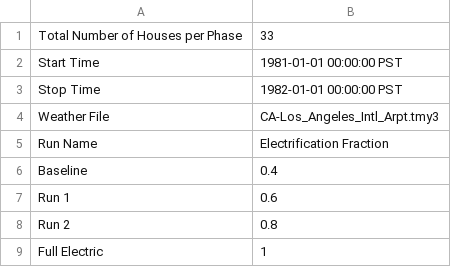
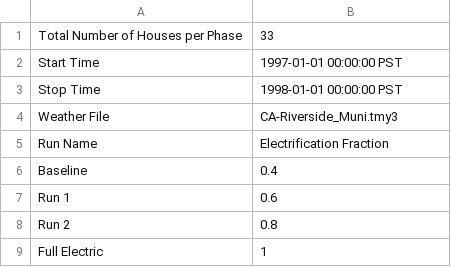
Before and after one commit to HectorTR/electrification_study, a CSV file: config/simulation_configuration.csv, drawn as a sheet.

Commit message:
Riverside Calendar year Energy

```diff
--- a/config/simulation_configuration.csv
+++ b/config/simulation_configuration.csv
@@ -1,5 +1,5 @@
 Total Number of Houses per Phase,33
-Start Time,1981-01-01 00:00:00 PST
-Stop Time,1982-01-01 00:00:00 PST
-Weather File,CA-Los_Angeles_Intl_Arpt.tmy3
+Start Time,1997-01-01 00:00:00 PST
+Stop Time,1998-01-01 00:00:00 PST
+Weather File,CA-Riverside_Muni.tmy3
 Run Name,Electrification Fraction
```
